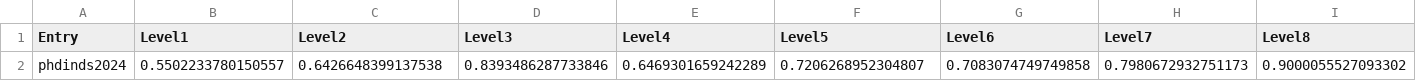
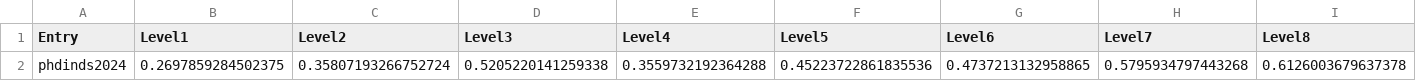
Before and after one commit to norbertgerena/time_series_handbook, a CSV file: 08_WinningestMethods/M5_competition/leaderboards_data/phdinds2024_scores.csv, drawn as a sheet; only a part is shown; removed rows and columns are numbered as before the commit, all else as after; rows hold the shown columns only; the diff names each change by its address in the sheet, - before the commit and + after, or states it on an @@ line.

```diff
--- a/08_WinningestMethods/M5_competition/leaderboards_data/phdinds2024_scores.csv
+++ b/08_WinningestMethods/M5_competition/leaderboards_data/phdinds2024_scores.csv
-row 2: phdinds2024 | 0.5502233780150557 | 0.6426648399137538 | 0.8393486287733846 | 0.6469301659242289 | 0.7206268952304807 | 0.7083074749749858 | 0.7980672932751173 | 0.9000055527093302
+row 2: phdinds2024 | 0.2697859284502375 | 0.35807193266752724 | 0.5205220141259338 | 0.3559732192364288 | 0.45223722861835536 | 0.4737213132958865 | 0.5795934797443268 | 0.6126003679637378
```
Also changed, not shown: 4 other files.
